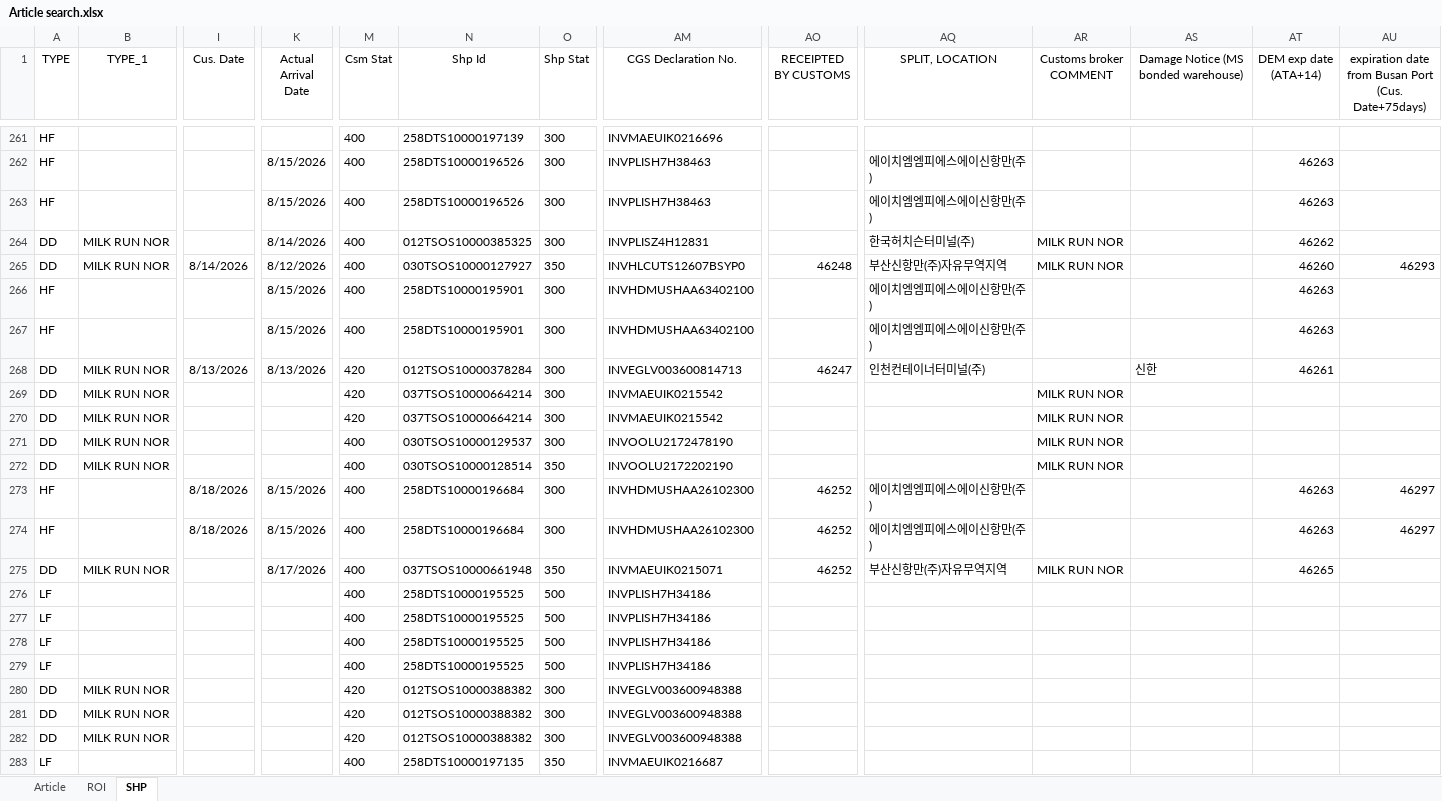
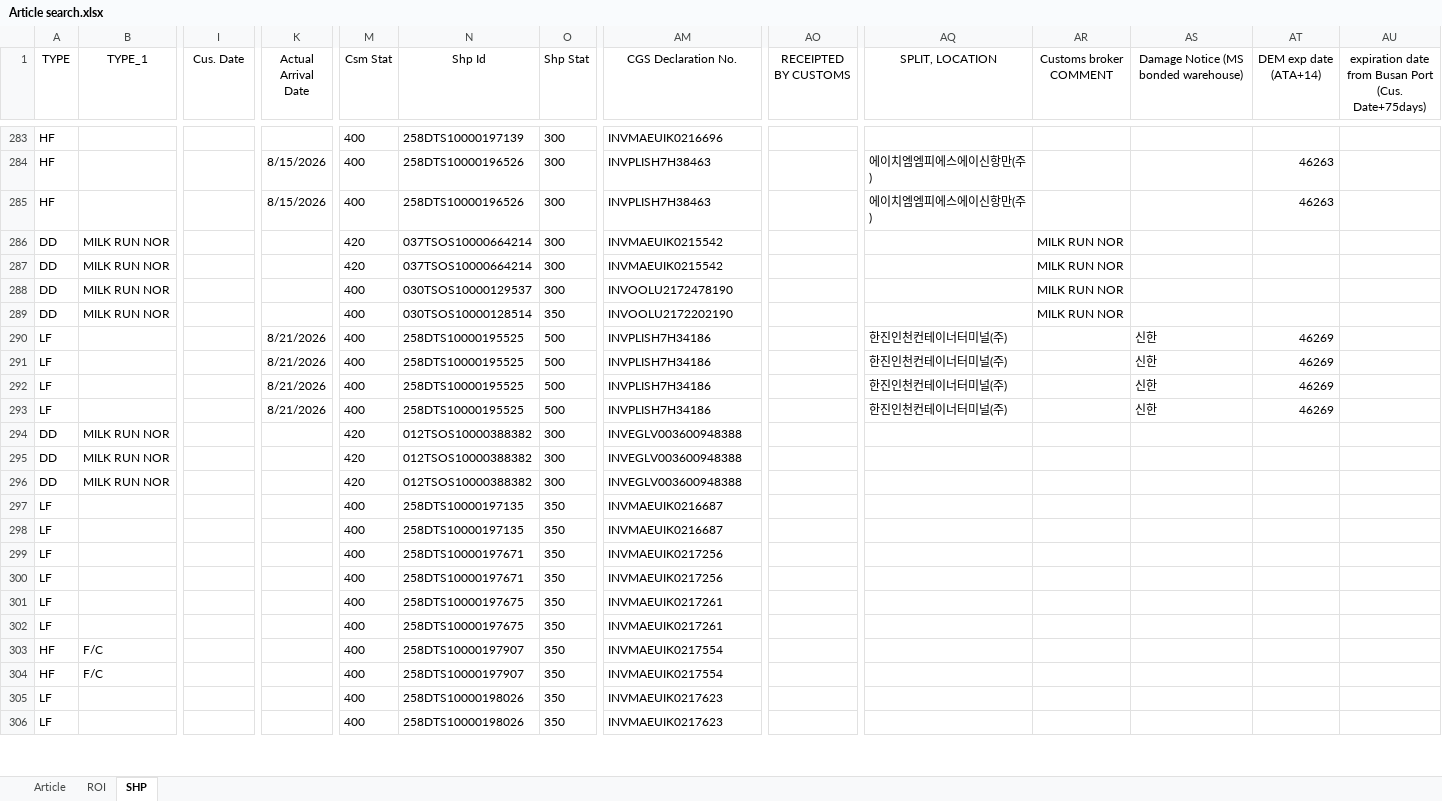
Before and after one commit to STO726/GOODS_Arrival, an Excel workbook: Article search.xlsx, sheet SHP, drawn as a sheet; only a part is shown, gaps mark what is left out; the shorter side is filled out with more unchanged rows; values as stored, in another font and other column widths than the file's, no borders; conditional formats and table styles not drawn; removed rows and columns are numbered as before the commit, all else as after; rows hold the shown columns only; the diff covers the shown part only; the diff names each change by its address in the sheet, - before the commit and + after, or states it on an @@ line.

```diff
--- a/Article search.xlsx (sheet SHP)
+++ b/Article search.xlsx (sheet SHP)
-row 264: DD | MILK RUN NOR |  | 8/14/2026 | 400 | 012TSOS10000385325 | 300 | INVPLISZ4H12831 |  | 한국허치슨터미널(주) | MILK RUN NOR |  | 46262
-row 265: DD | MILK RUN NOR | 8/14/2026 | 8/12/2026 | 400 | 030TSOS10000127927 | 350 | INVHLCUTS12607BSYP0 | 46248 | 부산신항만(주)자유무역지역 | MILK RUN NOR |  | 46260 | 46293
-row 266: HF |  |  | 8/15/2026 | 400 | 258DTS10000195901 | 300 | INVHDMUSHAA63402100 |  | 에이치엠엠피에스에이신항만(주) |  |  | 46263
-row 267: HF |  |  | 8/15/2026 | 400 | 258DTS10000195901 | 300 | INVHDMUSHAA63402100 |  | 에이치엠엠피에스에이신항만(주) |  |  | 46263
-row 268: DD | MILK RUN NOR | 8/13/2026 | 8/13/2026 | 420 | 012TSOS10000378284 | 300 | INVEGLV003600814713 | 46247 | 인천컨테이너터미널(주) |  | 신한 | 46261
-row 273: HF |  | 8/18/2026 | 8/15/2026 | 400 | 258DTS10000196684 | 300 | INVHDMUSHAA26102300 | 46252 | 에이치엠엠피에스에이신항만(주) |  |  | 46263 | 46297
-row 274: HF |  | 8/18/2026 | 8/15/2026 | 400 | 258DTS10000196684 | 300 | INVHDMUSHAA26102300 | 46252 | 에이치엠엠피에스에이신항만(주) |  |  | 46263 | 46297
-row 275: DD | MILK RUN NOR |  | 8/17/2026 | 400 | 037TSOS10000661948 | 350 | INVMAEUIK0215071 | 46252 | 부산신항만(주)자유무역지역 | MILK RUN NOR |  | 46265
-K290:K293 (Actual Arrival Date): (empty)
+K290:K293 (Actual Arrival Date): 8/21/2026
-AQ290:AQ293 (SPLIT, LOCATION): (empty)
+AQ290:AQ293 (SPLIT, LOCATION): 한진인천컨테이너터미널(주)
-AS290:AS293: (empty)
+AS290:AS293: 신한
-AT290:AT293 (DEM exp date (ATA+14)): (empty)
+AT290:AT293 (DEM exp date (ATA+14)): 46269
```
Also changed, not shown: 22 added rows, 2 removed rows and 18 edited cells elsewhere in this sheet, sheet ROI, formulas that keep their value, charts or pictures.
